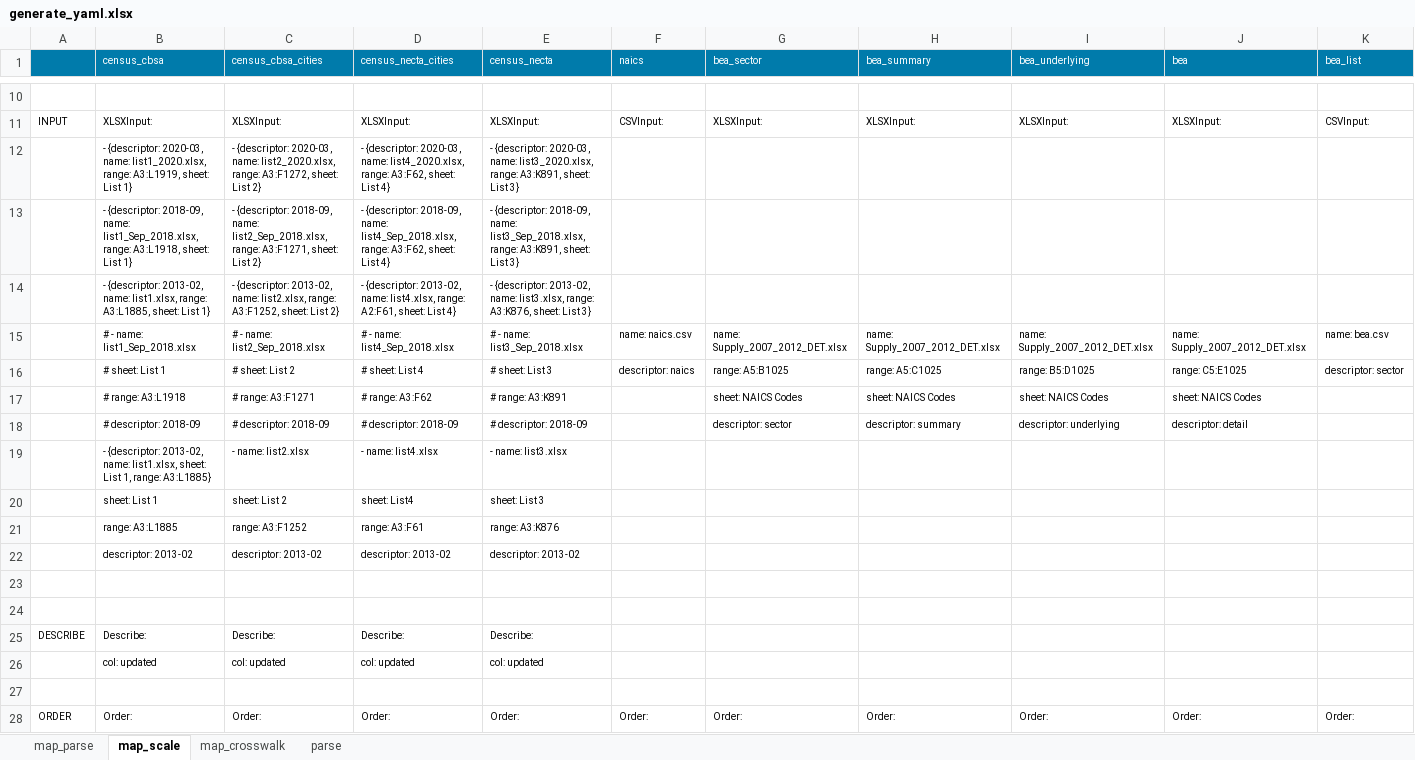
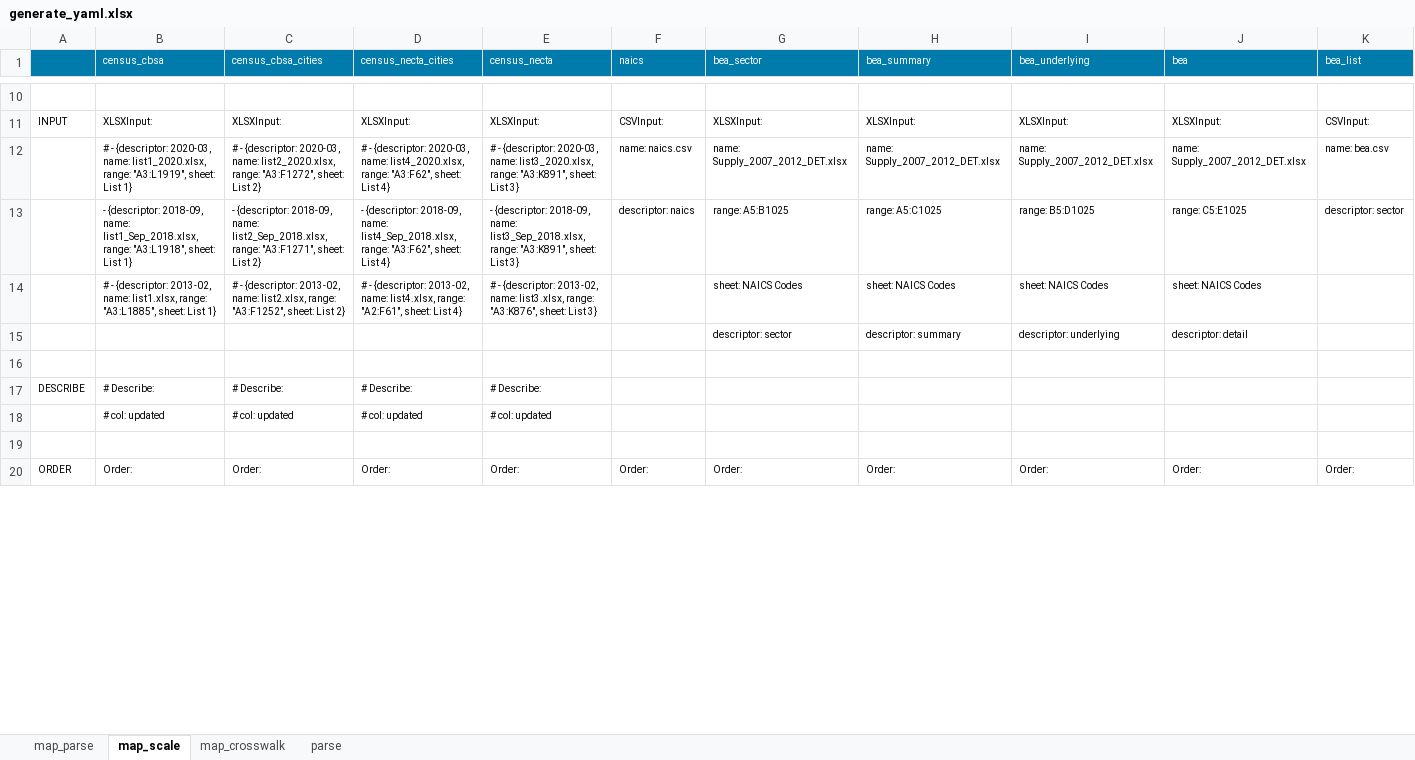
Before and after one commit to NREL/SLiDE, an Excel workbook: data/readfiles/generate_yaml.xlsx, sheet map_scale, drawn as a sheet; only a part is shown, gaps mark what is left out; values as stored, in another font and other column widths than the file's, no borders; conditional formats not drawn; removed rows and columns are numbered as before the commit, all else as after; rows hold the shown columns only; the diff covers the shown part only; the diff names each change by its address in the sheet, - before the commit and + after, or states it on an @@ line.

Commit message:
debugged; commented windc data read when partitioning BEA data; added run messages

```diff
--- a/data/readfiles/generate_yaml.xlsx (sheet map_scale)
+++ b/data/readfiles/generate_yaml.xlsx (sheet map_scale)
-row 12:  | - {descriptor: 2020-03, name: list1_2020.xlsx, range: A3:L1919, sheet: List 1} | - {descriptor: 2020-03, name: list2_2020.xlsx, range: A3:F1272, sheet: List 2} | - {descriptor: 2020-03, name: list4_2020.xlsx, range: A3:F62, sheet: List 4} | - {descriptor: 2020-03, name: list3_2020.xlsx, range: A3:K891, sheet: List 3}
-row 13:  | - {descriptor: 2018-09, name: list1_Sep_2018.xlsx, range: A3:L1918, sheet: List 1} | - {descriptor: 2018-09, name: list2_Sep_2018.xlsx, range: A3:F1271, sheet: List 2} | - {descriptor: 2018-09, name: list4_Sep_2018.xlsx, range: A3:F62, sheet: List 4} | - {descriptor: 2018-09, name: list3_Sep_2018.xlsx, range: A3:K891, sheet: List 3}
-row 14:  | - {descriptor: 2013-02, name: list1.xlsx, range: A3:L1885, sheet: List 1} | - {descriptor: 2013-02, name: list2.xlsx, range: A3:F1252, sheet: List 2} | - {descriptor: 2013-02, name: list4.xlsx, range: A2:F61, sheet: List 4} | - {descriptor: 2013-02, name: list3.xlsx, range: A3:K876, sheet: List 3}
-B12 (census_cbsa): # - name: list1_Sep_2018.xlsx
+B12 (census_cbsa): # - {descriptor: 2020-03, name: list1_2020.xlsx, range: "A3:L1919", sheet: List 1}
-C12 (census_cbsa_cities): # - name: list2_Sep_2018.xlsx
+C12 (census_cbsa_cities): # - {descriptor: 2020-03, name: list2_2020.xlsx, range: "A3:F1272", sheet: List 2}
-D12 (census_necta_cities): # - name: list4_Sep_2018.xlsx
+D12 (census_necta_cities): # - {descriptor: 2020-03, name: list4_2020.xlsx, range: "A3:F62", sheet: List 4}
-E12 (census_necta): # - name: list3_Sep_2018.xlsx
+E12 (census_necta): # - {descriptor: 2020-03, name: list3_2020.xlsx, range: "A3:K891", sheet: List 3}
-B13 (census_cbsa): # sheet: List 1
+B13 (census_cbsa): - {descriptor: 2018-09, name: list1_Sep_2018.xlsx, range: "A3:L1918", sheet: List 1}
-C13 (census_cbsa_cities): # sheet: List 2
+C13 (census_cbsa_cities): - {descriptor: 2018-09, name: list2_Sep_2018.xlsx, range: "A3:F1271", sheet: List 2}
-D13 (census_necta_cities): # sheet: List 4
+D13 (census_necta_cities): - {descriptor: 2018-09, name: list4_Sep_2018.xlsx, range: "A3:F62", sheet: List 4}
-E13 (census_necta): # sheet: List 3
+E13 (census_necta): - {descriptor: 2018-09, name: list3_Sep_2018.xlsx, range: "A3:K891", sheet: List 3}
-B14 (census_cbsa): # range: A3:L1918
+B14 (census_cbsa): # - {descriptor: 2013-02, name: list1.xlsx, range: "A3:L1885", sheet: List 1}
-C14 (census_cbsa_cities): # range: A3:F1271
+C14 (census_cbsa_cities): # - {descriptor: 2013-02, name: list2.xlsx, range: "A3:F1252", sheet: List 2}
-D14 (census_necta_cities): # range: A3:F62
+D14 (census_necta_cities): # - {descriptor: 2013-02, name: list4.xlsx, range: "A2:F61", sheet: List 4}
-E14 (census_necta): # range: A3:K891
+E14 (census_necta): # - {descriptor: 2013-02, name: list3.xlsx, range: "A3:K876", sheet: List 3}
-B15 (census_cbsa): # descriptor: 2018-09
+B15 (census_cbsa): (empty)
-C15 (census_cbsa_cities): # descriptor: 2018-09
+C15 (census_cbsa_cities): (empty)
-D15 (census_necta_cities): # descriptor: 2018-09
+D15 (census_necta_cities): (empty)
-E15 (census_necta): # descriptor: 2018-09
+E15 (census_necta): (empty)
-row 19:  | - {descriptor: 2013-02, name: list1.xlsx, sheet: List 1, range: A3:L1885} | - name: list2.xlsx | - name: list4.xlsx | - name: list3.xlsx
-row 20:  | sheet: List 1 | sheet: List 2 | sheet: List4 | sheet: List 3
-row 21:  | range: A3:L1885 | range: A3:F1252 | range: A3:F61 | range: A3:K876
-row 22:  | descriptor: 2013-02 | descriptor: 2013-02 | descriptor: 2013-02 | descriptor: 2013-02
-row 24: (empty)
-B17 (census_cbsa): Describe:
+B17 (census_cbsa): # Describe:
-C17 (census_cbsa_cities): Describe:
+C17 (census_cbsa_cities): # Describe:
-D17 (census_necta_cities): Describe:
+D17 (census_necta_cities): # Describe:
-E17 (census_necta): Describe:
+E17 (census_necta): # Describe:
-B18 (census_cbsa): col: updated
+B18 (census_cbsa): # col: updated
-C18 (census_cbsa_cities): col: updated
+C18 (census_cbsa_cities): # col: updated
-D18 (census_necta_cities): col: updated
+D18 (census_necta_cities): # col: updated
-E18 (census_necta): col: updated
+E18 (census_necta): # col: updated
```
Also changed, not shown: 6 removed rows and 6 edited cells elsewhere in this sheet, sheet parse, 12 other files.
